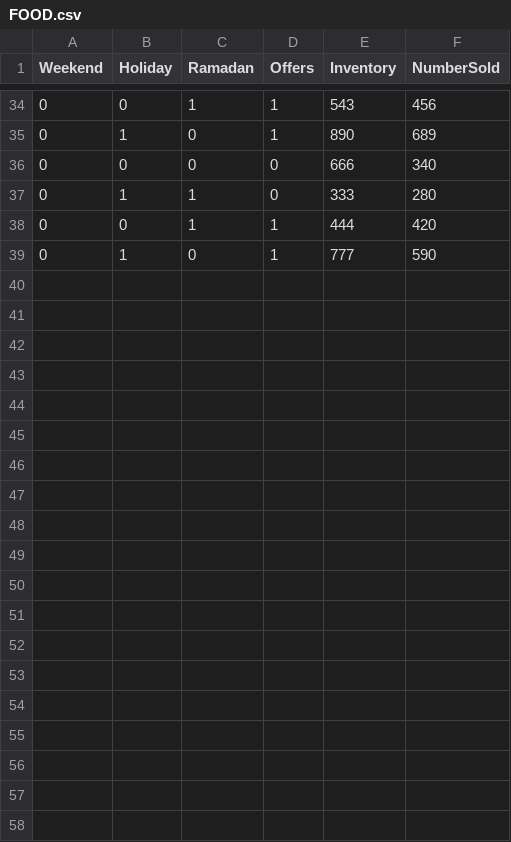
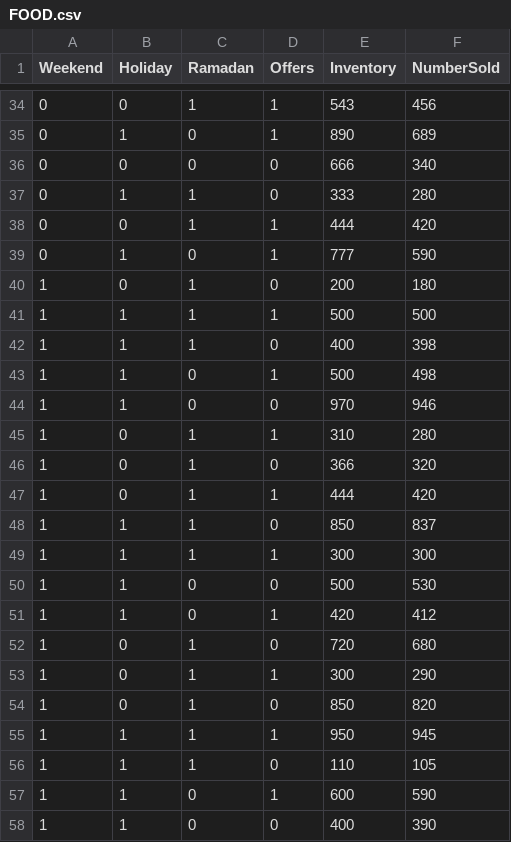
Before and after one commit to fatema-almerbati/benefitAI, a CSV file: FOOD.csv, drawn as a sheet; only a part is shown, gaps mark what is left out; the diff covers the shown part only; the diff names each change by its address in the sheet, - before the commit and + after, or states it on an @@ line.

Commit message:
Add files via upload

```diff
--- a/FOOD.csv
+++ b/FOOD.csv
+row 40: 1 | 0 | 1 | 0 | 200 | 180
+row 41: 1 | 1 | 1 | 1 | 500 | 500
+row 42: 1 | 1 | 1 | 0 | 400 | 398
+row 43: 1 | 1 | 0 | 1 | 500 | 498
+row 44: 1 | 1 | 0 | 0 | 970 | 946
+row 45: 1 | 0 | 1 | 1 | 310 | 280
+row 46: 1 | 0 | 1 | 0 | 366 | 320
+row 47: 1 | 0 | 1 | 1 | 444 | 420
+row 48: 1 | 1 | 1 | 0 | 850 | 837
+row 49: 1 | 1 | 1 | 1 | 300 | 300
+row 50: 1 | 1 | 0 | 0 | 500 | 530
+row 51: 1 | 1 | 0 | 1 | 420 | 412
+row 52: 1 | 0 | 1 | 0 | 720 | 680
+row 53: 1 | 0 | 1 | 1 | 300 | 290
+row 54: 1 | 0 | 1 | 0 | 850 | 820
+row 55: 1 | 1 | 1 | 1 | 950 | 945
+row 56: 1 | 1 | 1 | 0 | 110 | 105
+row 57: 1 | 1 | 0 | 1 | 600 | 590
+row 58: 1 | 1 | 0 | 0 | 400 | 390
```
Also changed, not shown: 11 added rows elsewhere in this file.
